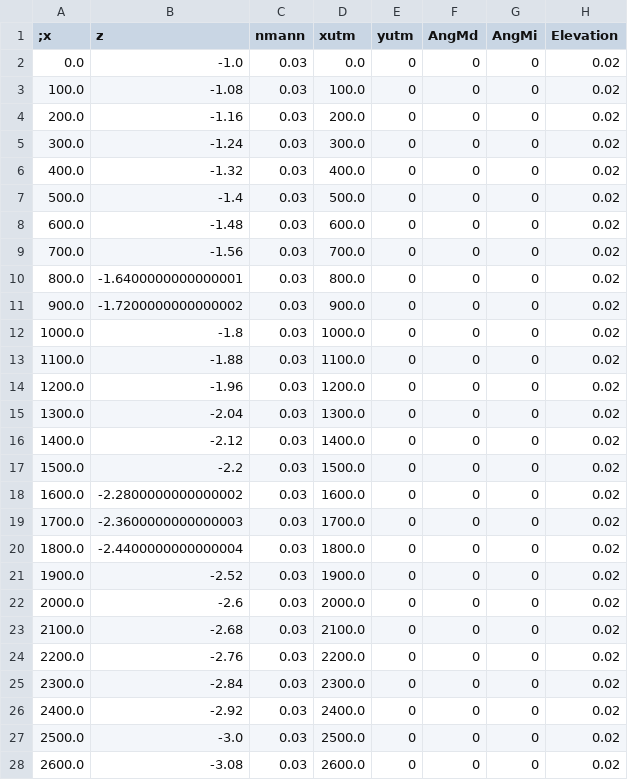
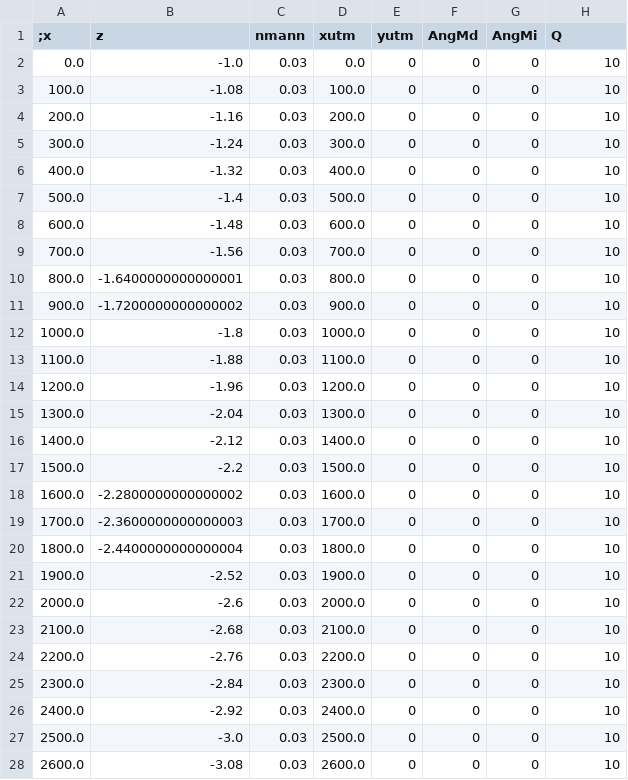
Before and after one commit to mcobosb/Barrier, a CSV file: cmake-build-debug/along_channel_data.csv, drawn as a sheet; only a part is shown; the diff covers the shown part only.

```diff
--- a/cmake-build-debug/along_channel_data.csv
+++ b/cmake-build-debug/along_channel_data.csv
@@ -1,28 +1,28 @@
-;x,z,nmann,xutm,yutm,AngMd,AngMi,Elevation
-0.0,-1.0,0.03,0.0,0,0,0,0.02
-100.0,-1.08,0.03,100.0,0,0,0,0.02
-200.0,-1.16,0.03,200.0,0,0,0,0.02
-300.0,-1.24,0.03,300.0,0,0,0,0.02
-400.0,-1.32,0.03,400.0,0,0,0,0.02
-500.0,-1.4,0.03,500.0,0,0,0,0.02
-600.0,-1.48,0.03,600.0,0,0,0,0.02
-700.0,-1.56,0.03,700.0,0,0,0,0.02
-800.0,-1.6400000000000001,0.03,800.0,0,0,0,0.02
-900.0,-1.7200000000000002,0.03,900.0,0,0,0,0.02
-1000.0,-1.8,0.03,1000.0,0,0,0,0.02
-1100.0,-1.88,0.03,1100.0,0,0,0,0.02
-1200.0,-1.96,0.03,1200.0,0,0,0,0.02
-1300.0,-2.04,0.03,1300.0,0,0,0,0.02
-1400.0,-2.12,0.03,1400.0,0,0,0,0.02
-1500.0,-2.2,0.03,1500.0,0,0,0,0.02
-1600.0,-2.2800000000000002,0.03,1600.0,0,0,0,0.02
-1700.0,-2.3600000000000003,0.03,1700.0,0,0,0,0.02
-1800.0,-2.4400000000000004,0.03,1800.0,0,0,0,0.02
-1900.0,-2.52,0.03,1900.0,0,0,0,0.02
-2000.0,-2.6,0.03,2000.0,0,0,0,0.02
-2100.0,-2.68,0.03,2100.0,0,0,0,0.02
-2200.0,-2.76,0.03,2200.0,0,0,0,0.02
-2300.0,-2.84,0.03,2300.0,0,0,0,0.02
-2400.0,-2.92,0.03,2400.0,0,0,0,0.02
-2500.0,-3.0,0.03,2500.0,0,0,0,0.02
-2600.0,-3.08,0.03,2600.0,0,0,0,0.02
+;x,z,nmann,xutm,yutm,AngMd,AngMi,Q
+0.0,-1.0,0.03,0.0,0,0,0,10
+100.0,-1.08,0.03,100.0,0,0,0,10
+200.0,-1.16,0.03,200.0,0,0,0,10
+300.0,-1.24,0.03,300.0,0,0,0,10
+400.0,-1.32,0.03,400.0,0,0,0,10
+500.0,-1.4,0.03,500.0,0,0,0,10
+600.0,-1.48,0.03,600.0,0,0,0,10
+700.0,-1.56,0.03,700.0,0,0,0,10
+800.0,-1.6400000000000001,0.03,800.0,0,0,0,10
+900.0,-1.7200000000000002,0.03,900.0,0,0,0,10
+1000.0,-1.8,0.03,1000.0,0,0,0,10
+1100.0,-1.88,0.03,1100.0,0,0,0,10
+1200.0,-1.96,0.03,1200.0,0,0,0,10
+1300.0,-2.04,0.03,1300.0,0,0,0,10
+1400.0,-2.12,0.03,1400.0,0,0,0,10
+1500.0,-2.2,0.03,1500.0,0,0,0,10
+1600.0,-2.2800000000000002,0.03,1600.0,0,0,0,10
+1700.0,-2.3600000000000003,0.03,1700.0,0,0,0,10
+1800.0,-2.4400000000000004,0.03,1800.0,0,0,0,10
+1900.0,-2.52,0.03,1900.0,0,0,0,10
+2000.0,-2.6,0.03,2000.0,0,0,0,10
+2100.0,-2.68,0.03,2100.0,0,0,0,10
+2200.0,-2.76,0.03,2200.0,0,0,0,10
+2300.0,-2.84,0.03,2300.0,0,0,0,10
+2400.0,-2.92,0.03,2400.0,0,0,0,10
+2500.0,-3.0,0.03,2500.0,0,0,0,10
+2600.0,-3.08,0.03,2600.0,0,0,0,10
```
Also changed, not shown: 24 edited cells elsewhere in this file, 11 other files.
